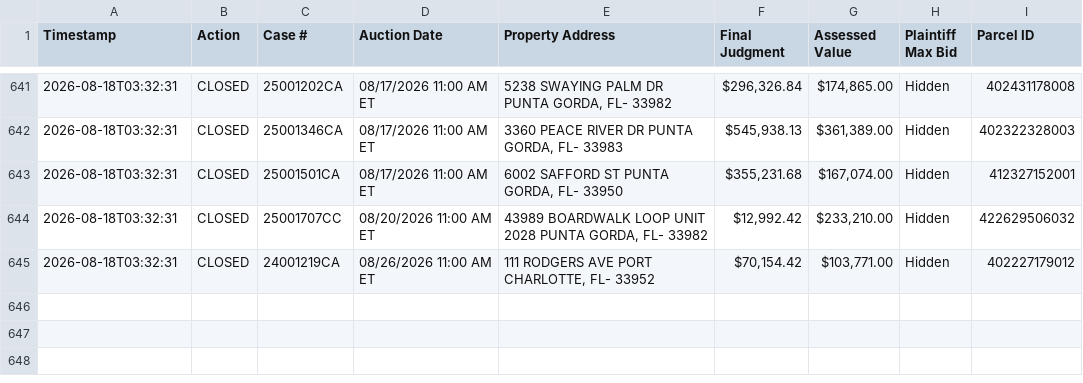
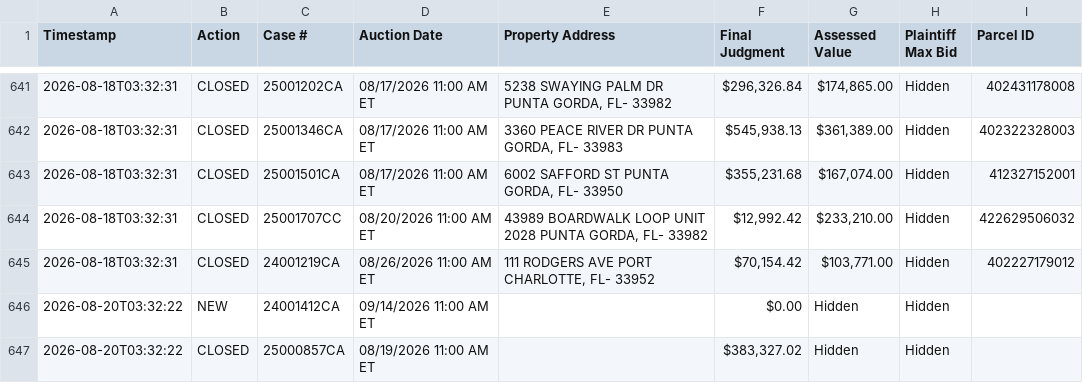
Before and after one commit to figlesias7/realforeclose-charlotte, a CSV file: data/event_log.csv, drawn as a sheet; only a part is shown, gaps mark what is left out.

```diff
--- a/data/event_log.csv
+++ b/data/event_log.csv
@@ -645 +645,3 @@ Timestamp,Action,Case #,Auction Date,Property Address,Final Judgment,Assessed Va
 2026-08-18T03:32:31,CLOSED,24001219CA,08/26/2026 11:00 AM ET,"111 RODGERS AVE PORT CHARLOTTE, FL- 33952","$70,154.42","$103,771.00",Hidden,402227179012
+2026-08-20T03:32:22,NEW,24001412CA,09/14/2026 11:00 AM ET,,$0.00,Hidden,Hidden,
+2026-08-20T03:32:22,CLOSED,25000857CA,08/19/2026 11:00 AM ET,,"$383,327.02",Hidden,Hidden,
```
Also changed, not shown: data/all_seen.csv, 3 other files.
